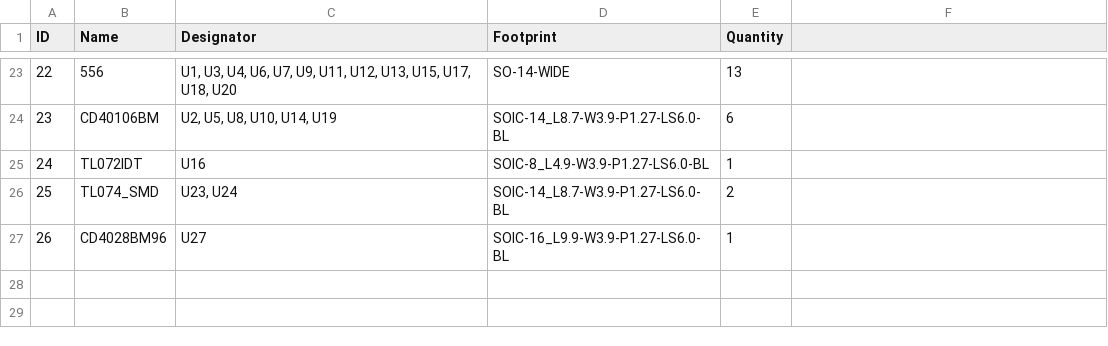
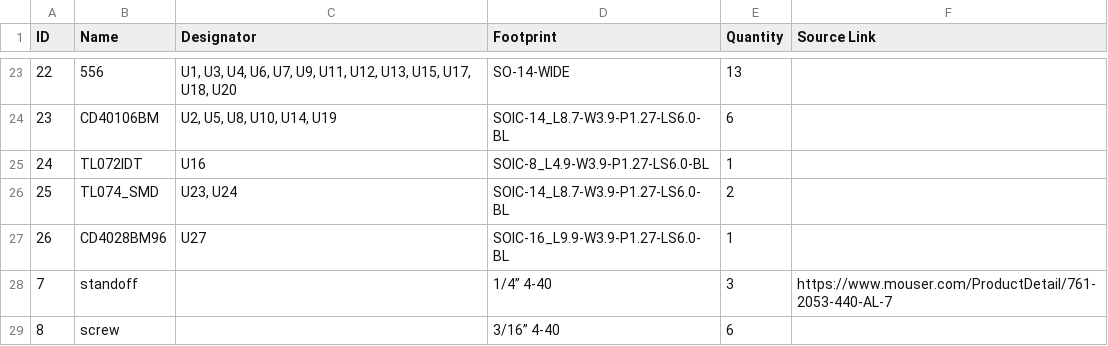
Before and after one commit to 508-loop-detected/variable-gates, a CSV file: fixed-BOM_variable-gates-back_2021-03-21.csv, drawn as a sheet; only a part is shown, gaps mark what is left out; the diff names each change by its address in the sheet, - before the commit and + after, or states it on an @@ line.

```diff
--- a/fixed-BOM_variable-gates-back_2021-03-21.csv
+++ b/fixed-BOM_variable-gates-back_2021-03-21.csv
-F1: (empty)
+F1: Source Link
+row 28: 7 | standoff |  | 1/4” 4-40 | 3 | https://www.mouser.com/ProductDetail/761-2053-440-AL-7
+row 29: 8 | screw |  | 3/16” 4-40 | 6
```
Also changed, not shown: fixed-BOM_variable-gates-io-v2-toggles_2021-03-21.csv.
